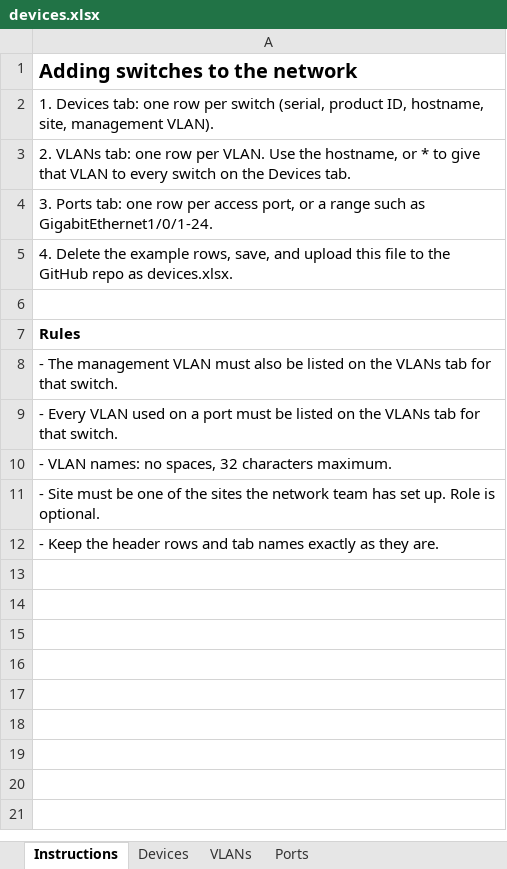
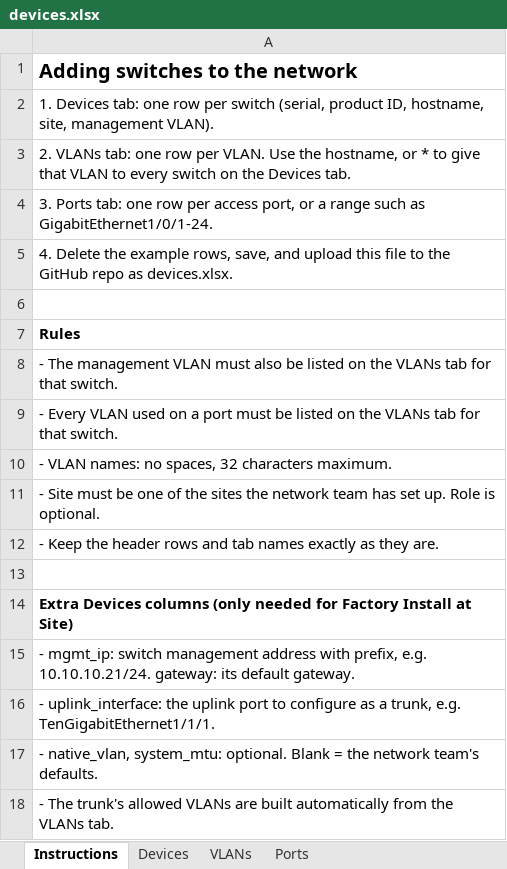
Before and after one commit to ptz-projects/pnp, an Excel workbook: devices.xlsx, sheet Instructions, drawn as a sheet; values as stored, in another font and other column widths than the file's, no borders; the diff names each change by its address in the sheet, - before the commit and + after, or states it on an @@ line.

```diff
--- a/devices.xlsx (sheet Instructions)
+++ b/devices.xlsx (sheet Instructions)
+row 13: (empty)
+row 14: Extra Devices columns (only needed for Factory Install at Site)
+row 15: - mgmt_ip: switch management address with prefix, e.g. 10.10.10.21/24. gateway: its default gateway.
+row 16: - uplink_interface: the uplink port to configure as a trunk, e.g. TenGigabitEthernet1/1/1.
+row 17: - native_vlan, system_mtu: optional. Blank = the network team's defaults.
+row 18: - The trunk's allowed VLANs are built automatically from the VLANs tab.
```
Also changed, not shown: sheet Devices, 1 other file.
